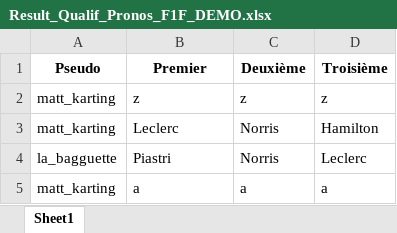
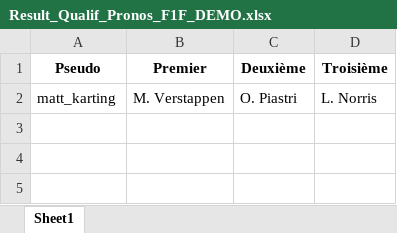
Before and after one commit to Oreshout/Bot_Discord_F1F, an Excel workbook: data/Result_Qualif_Pronos_F1F_DEMO.xlsx, sheet Sheet1, drawn as a sheet; values as stored, in another font and other column widths than the file's, no borders; removed rows and columns are numbered as before the commit, all else as after; the diff names each change by its address in the sheet, - before the commit and + after, or states it on an @@ line.

```diff
--- a/data/Result_Qualif_Pronos_F1F_DEMO.xlsx (sheet Sheet1)
+++ b/data/Result_Qualif_Pronos_F1F_DEMO.xlsx (sheet Sheet1)
-row 2: matt_karting | z | z | z
-B2 (Premier): Leclerc
+B2 (Premier): M. Verstappen
-C2 (Deuxième): Norris
+C2 (Deuxième): O. Piastri
-D2 (Troisième): Hamilton
+D2 (Troisième): L. Norris
-row 4: la_bagguette | Piastri | Norris | Leclerc
-row 5: matt_karting | a | a | a
```
Also changed, not shown: data/Result_Course_Pronos_F1F_DEMO.xlsx, 5 other files.
